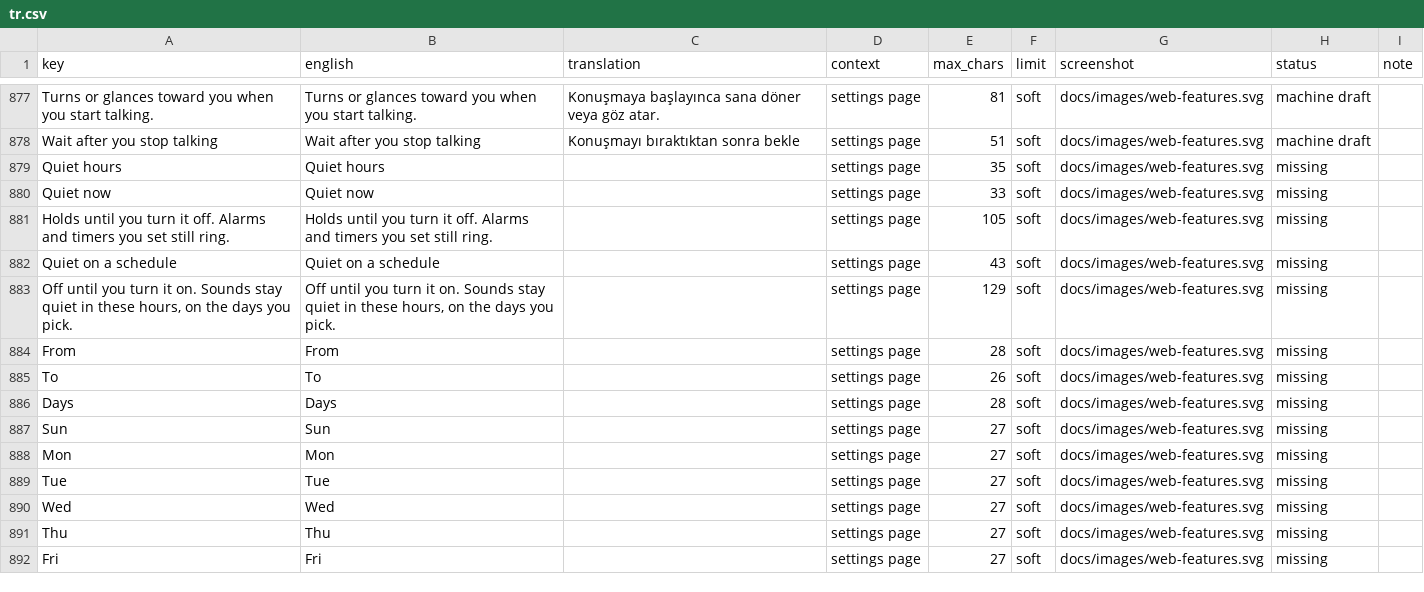
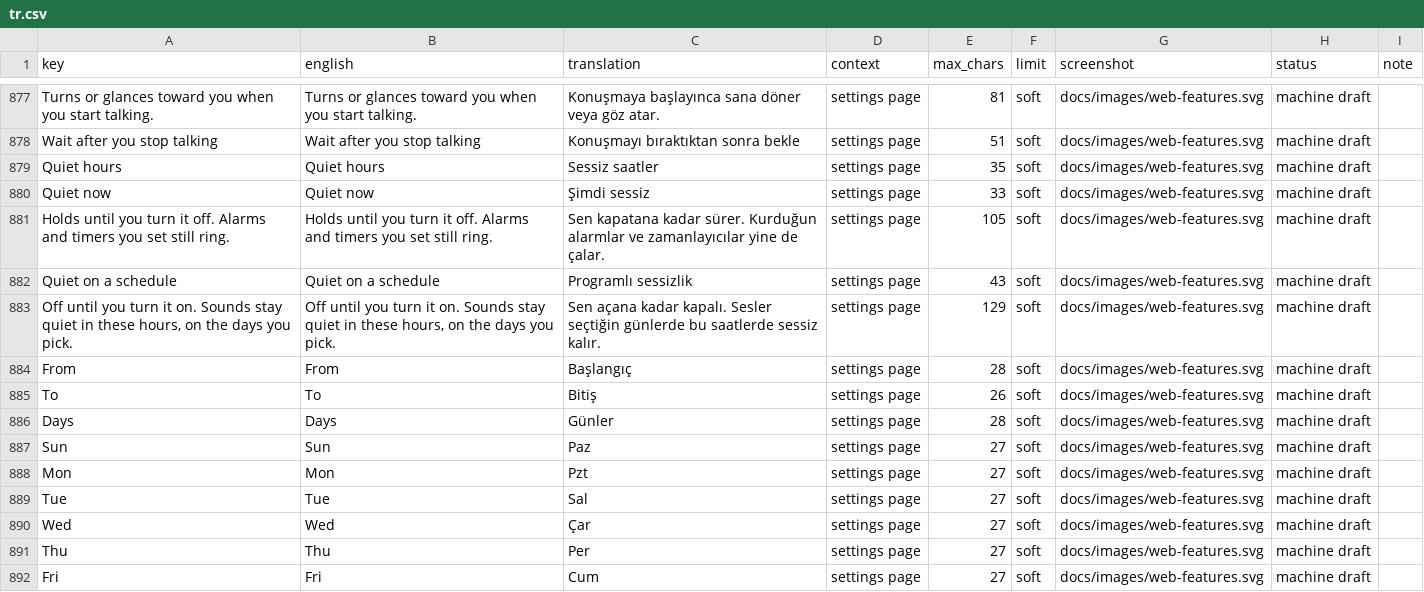
Before and after one commit to getmaipai/stackchan, a CSV file: docs/dev/translation-review/tr.csv, drawn as a sheet; only a part is shown, gaps mark what is left out; the diff covers the shown part only.

```diff
--- a/docs/dev/translation-review/tr.csv
+++ b/docs/dev/translation-review/tr.csv
@@ -878,15 +878,15 @@ Turns or glances toward you when you start talking.,Turns or glances toward you
 Wait after you stop talking,Wait after you stop talking,Konuşmayı bıraktıktan sonra bekle,settings page,51,soft,docs/images/web-features.svg,machine draft,
-Quiet hours,Quiet hours,,settings page,35,soft,docs/images/web-features.svg,missing,
-Quiet now,Quiet now,,settings page,33,soft,docs/images/web-features.svg,missing,
-Holds until you turn it off. Alarms and timers you set still ring.,Holds until you turn it off. Alarms and timers you set still ring.,,settings page,105,soft,docs/images/web-features.svg,missing,
-Quiet on a schedule,Quiet on a schedule,,settings page,43,soft,docs/images/web-features.svg,missing,
-"Off until you turn it on. Sounds stay quiet in these hours, on the days you pick.","Off until you turn it on. Sounds stay quiet in these hours, on the days you pick.",,settings page,129,soft,docs/images/web-features.svg,missing,
-From,From,,settings page,28,soft,docs/images/web-features.svg,missing,
-To,To,,settings page,26,soft,docs/images/web-features.svg,missing,
-Days,Days,,settings page,28,soft,docs/images/web-features.svg,missing,
-Sun,Sun,,settings page,27,soft,docs/images/web-features.svg,missing,
-Mon,Mon,,settings page,27,soft,docs/images/web-features.svg,missing,
-Tue,Tue,,settings page,27,soft,docs/images/web-features.svg,missing,
-Wed,Wed,,settings page,27,soft,docs/images/web-features.svg,missing,
-Thu,Thu,,settings page,27,soft,docs/images/web-features.svg,missing,
-Fri,Fri,,settings page,27,soft,docs/images/web-features.svg,missing,
+Quiet hours,Quiet hours,Sessiz saatler,settings page,35,soft,docs/images/web-features.svg,machine draft,
+Quiet now,Quiet now,Şimdi sessiz,settings page,33,soft,docs/images/web-features.svg,machine draft,
+Holds until you turn it off. Alarms and timers you set still ring.,Holds until you turn it off. Alarms and timers you set still ring.,Sen kapatana kadar sürer. Kurduğun alarmlar ve zamanlayıcılar yine de çalar.,settings page,105,soft,docs/images/web-features.svg,machine draft,
+Quiet on a schedule,Quiet on a schedule,Programlı sessizlik,settings page,43,soft,docs/images/web-features.svg,machine draft,
+"Off until you turn it on. Sounds stay quiet in these hours, on the days you pick.","Off until you turn it on. Sounds stay quiet in these hours, on the days you pick.",Sen açana kadar kapalı. Sesler seçtiğin günlerde bu saatlerde sessiz kalır.,settings page,129,soft,docs/images/web-features.svg,machine draft,
+From,From,Başlangıç,settings page,28,soft,docs/images/web-features.svg,machine draft,
+To,To,Bitiş,settings page,26,soft,docs/images/web-features.svg,machine draft,
+Days,Days,Günler,settings page,28,soft,docs/images/web-features.svg,machine draft,
+Sun,Sun,Paz,settings page,27,soft,docs/images/web-features.svg,machine draft,
+Mon,Mon,Pzt,settings page,27,soft,docs/images/web-features.svg,machine draft,
+Tue,Tue,Sal,settings page,27,soft,docs/images/web-features.svg,machine draft,
+Wed,Wed,Çar,settings page,27,soft,docs/images/web-features.svg,machine draft,
+Thu,Thu,Per,settings page,27,soft,docs/images/web-features.svg,machine draft,
+Fri,Fri,Cum,settings page,27,soft,docs/images/web-features.svg,machine draft,
```
Also changed, not shown: 62 edited cells elsewhere in this file, docs/dev/translation-review/cs.csv, docs/dev/translation-review/nb.csv, 14 other files.
